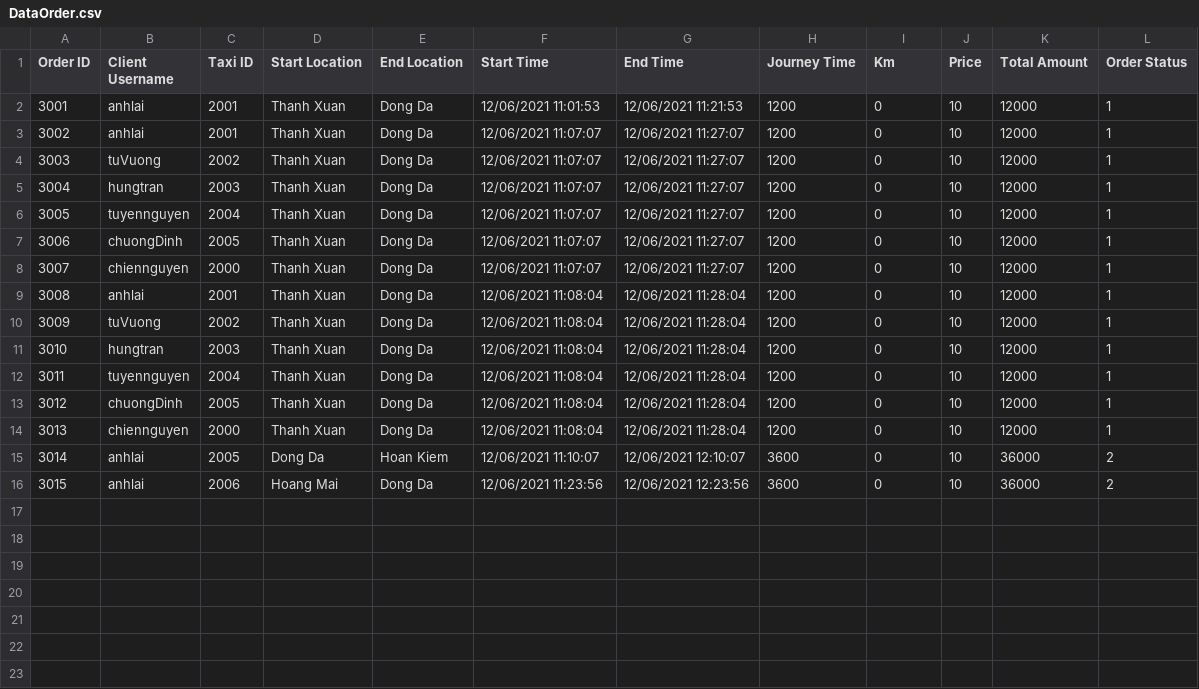
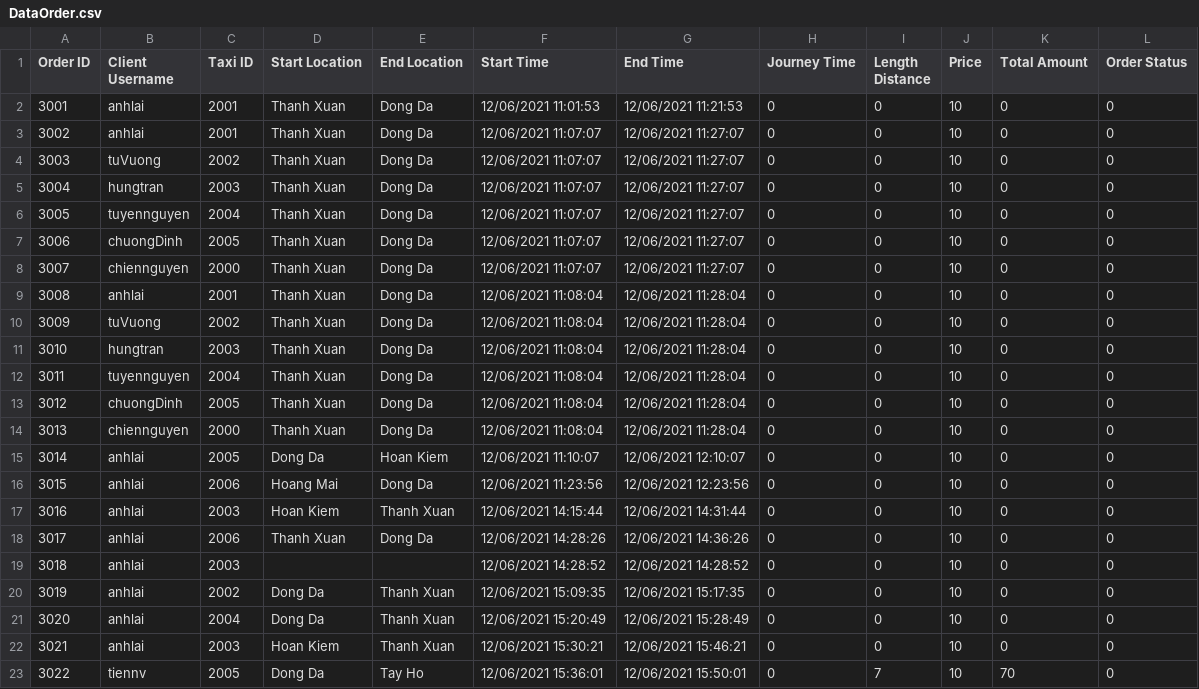
Before and after one commit to phuonganh1992/CG_02_JavaCore, a CSV file: Module2_CaseStudy/CaseStudy/src/file/DataOrder.csv, drawn as a sheet.

```diff
--- a/Module2_CaseStudy/CaseStudy/src/file/DataOrder.csv
+++ b/Module2_CaseStudy/CaseStudy/src/file/DataOrder.csv
@@ -1,16 +1,23 @@
-Order ID,Client Username,Taxi ID,Start Location,End Location,Start Time,End Time,Journey Time,Km,Price,Total Amount,Order Status
-3001,anhlai,2001,Thanh Xuan,Dong Da,12/06/2021 11:01:53,12/06/2021 11:21:53,1200,0,10,12000,1
-3002,anhlai,2001,Thanh Xuan,Dong Da,12/06/2021 11:07:07,12/06/2021 11:27:07,1200,0,10,12000,1
-3003,tuVuong,2002,Thanh Xuan,Dong Da,12/06/2021 11:07:07,12/06/2021 11:27:07,1200,0,10,12000,1
-3004,hungtran,2003,Thanh Xuan,Dong Da,12/06/2021 11:07:07,12/06/2021 11:27:07,1200,0,10,12000,1
-3005,tuyennguyen,2004,Thanh Xuan,Dong Da,12/06/2021 11:07:07,12/06/2021 11:27:07,1200,0,10,12000,1
-3006,chuongDinh,2005,Thanh Xuan,Dong Da,12/06/2021 11:07:07,12/06/2021 11:27:07,1200,0,10,12000,1
-3007,chiennguyen,2000,Thanh Xuan,Dong Da,12/06/2021 11:07:07,12/06/2021 11:27:07,1200,0,10,12000,1
-3008,anhlai,2001,Thanh Xuan,Dong Da,12/06/2021 11:08:04,12/06/2021 11:28:04,1200,0,10,12000,1
-3009,tuVuong,2002,Thanh Xuan,Dong Da,12/06/2021 11:08:04,12/06/2021 11:28:04,1200,0,10,12000,1
-3010,hungtran,2003,Thanh Xuan,Dong Da,12/06/2021 11:08:04,12/06/2021 11:28:04,1200,0,10,12000,1
-3011,tuyennguyen,2004,Thanh Xuan,Dong Da,12/06/2021 11:08:04,12/06/2021 11:28:04,1200,0,10,12000,1
-3012,chuongDinh,2005,Thanh Xuan,Dong Da,12/06/2021 11:08:04,12/06/2021 11:28:04,1200,0,10,12000,1
-3013,chiennguyen,2000,Thanh Xuan,Dong Da,12/06/2021 11:08:04,12/06/2021 11:28:04,1200,0,10,12000,1
-3014,anhlai,2005,Dong Da,Hoan Kiem,12/06/2021 11:10:07,12/06/2021 12:10:07,3600,0,10,36000,2
-3015,anhlai,2006,Hoang Mai,Dong Da,12/06/2021 11:23:56,12/06/2021 12:23:56,3600,0,10,36000,2
+Order ID,Client Username,Taxi ID,Start Location,End Location,Start Time,End Time,Journey Time,Length Distance,Price,Total Amount,Order Status
+3001,anhlai,2001,Thanh Xuan,Dong Da,12/06/2021 11:01:53,12/06/2021 11:21:53,0,0,10,0,0
+3002,anhlai,2001,Thanh Xuan,Dong Da,12/06/2021 11:07:07,12/06/2021 11:27:07,0,0,10,0,0
+3003,tuVuong,2002,Thanh Xuan,Dong Da,12/06/2021 11:07:07,12/06/2021 11:27:07,0,0,10,0,0
+3004,hungtran,2003,Thanh Xuan,Dong Da,12/06/2021 11:07:07,12/06/2021 11:27:07,0,0,10,0,0
+3005,tuyennguyen,2004,Thanh Xuan,Dong Da,12/06/2021 11:07:07,12/06/2021 11:27:07,0,0,10,0,0
+3006,chuongDinh,2005,Thanh Xuan,Dong Da,12/06/2021 11:07:07,12/06/2021 11:27:07,0,0,10,0,0
+3007,chiennguyen,2000,Thanh Xuan,Dong Da,12/06/2021 11:07:07,12/06/2021 11:27:07,0,0,10,0,0
+3008,anhlai,2001,Thanh Xuan,Dong Da,12/06/2021 11:08:04,12/06/2021 11:28:04,0,0,10,0,0
+3009,tuVuong,2002,Thanh Xuan,Dong Da,12/06/2021 11:08:04,12/06/2021 11:28:04,0,0,10,0,0
+3010,hungtran,2003,Thanh Xuan,Dong Da,12/06/2021 11:08:04,12/06/2021 11:28:04,0,0,10,0,0
+3011,tuyennguyen,2004,Thanh Xuan,Dong Da,12/06/2021 11:08:04,12/06/2021 11:28:04,0,0,10,0,0
+3012,chuongDinh,2005,Thanh Xuan,Dong Da,12/06/2021 11:08:04,12/06/2021 11:28:04,0,0,10,0,0
+3013,chiennguyen,2000,Thanh Xuan,Dong Da,12/06/2021 11:08:04,12/06/2021 11:28:04,0,0,10,0,0
+3014,anhlai,2005,Dong Da,Hoan Kiem,12/06/2021 11:10:07,12/06/2021 12:10:07,0,0,10,0,0
+3015,anhlai,2006,Hoang Mai,Dong Da,12/06/2021 11:23:56,12/06/2021 12:23:56,0,0,10,0,0
+3016,anhlai,2003,Hoan Kiem,Thanh Xuan,12/06/2021 14:15:44,12/06/2021 14:31:44,0,0,10,0,0
+3017,anhlai,2006,Thanh Xuan,Dong Da,12/06/2021 14:28:26,12/06/2021 14:36:26,0,0,10,0,0
+3018,anhlai,2003,,,12/06/2021 14:28:52,12/06/2021 14:28:52,0,0,10,0,0
+3019,anhlai,2002,Dong Da,Thanh Xuan,12/06/2021 15:09:35,12/06/2021 15:17:35,0,0,10,0,0
+3020,anhlai,2004,Dong Da,Thanh Xuan,12/06/2021 15:20:49,12/06/2021 15:28:49,0,0,10,0,0
+3021,anhlai,2003,Hoan Kiem,Thanh Xuan,12/06/2021 15:30:21,12/06/2021 15:46:21,0,0,10,0,0
+3022,tiennv,2005,Dong Da,Tay Ho,12/06/2021 15:36:01,12/06/2021 15:50:01,0,7,10,70,0
```
Also changed, not shown: Module2_CaseStudy/CaseStudy/out/production/CaseStudy/file/DataOrder.csv, Module2_CaseStudy/CaseStudy/src/file/DataClient.csv, 20 other files.
